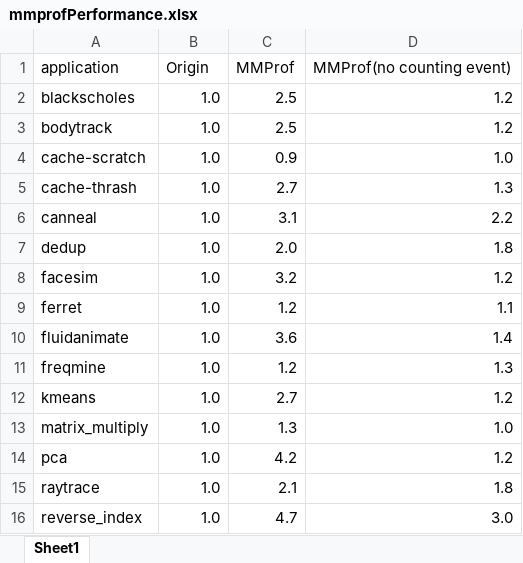
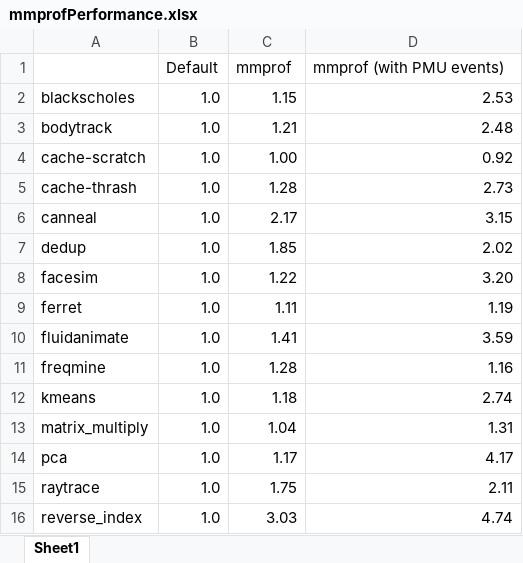
Before and after one commit to UTSASRG/MemPerf-Pro, an Excel workbook: paper/figures/mmprofPerformance.xlsx, sheet Sheet1, drawn as a sheet; only a part is shown; values as stored, in another font and other column widths than the file's, no borders; charts and pictures not drawn; removed rows and columns are numbered as before the commit, all else as after; the diff covers the shown part only; the diff names each change by its address in the sheet, - before the commit and + after, or states it on an @@ line.

```diff
--- a/paper/figures/mmprofPerformance.xlsx (sheet Sheet1)
+++ b/paper/figures/mmprofPerformance.xlsx (sheet Sheet1)
-row 1: application | Origin | MMProf | MMProf(no counting event)
+row 1:  | Default | mmprof | mmprof (with PMU events)
-C2: 2.5
+C2: 1.15
-D2: 1.2
+D2: 2.53
-C3: 2.5
+C3: 1.21
-D3: 1.2
+D3: 2.48
-C4: 0.9
+C4: 1.00
-D4: 1.0
+D4: 0.92
-C5: 2.7
+C5: 1.28
-D5: 1.3
+D5: 2.73
-C6: 3.1
+C6: 2.17
-D6: 2.2
+D6: 3.15
-C7: 2.0
+C7: 1.85
-D7: 1.8
+D7: 2.02
-C8: 3.2
+C8: 1.22
-D8: 1.2
+D8: 3.20
-C9: 1.2
+C9: 1.11
-D9: 1.1
+D9: 1.19
-C10: 3.6
+C10: 1.41
-D10: 1.4
+D10: 3.59
-C11: 1.2
+C11: 1.28
-D11: 1.3
+D11: 1.16
-C12: 2.7
+C12: 1.18
-D12: 1.2
+D12: 2.74
-C13: 1.3
+C13: 1.04
-D13: 1.0
+D13: 1.31
-C14: 4.2
+C14: 1.17
-D14: 1.2
+D14: 4.17
-C15: 2.1
+C15: 1.75
-D15: 1.8
+D15: 2.11
-C16: 4.7
+C16: 3.03
-D16: 3.0
+D16: 4.74
```
Also changed, not shown: 1 added row and 12 edited cells elsewhere in this sheet, charts or pictures, 1 other file.
